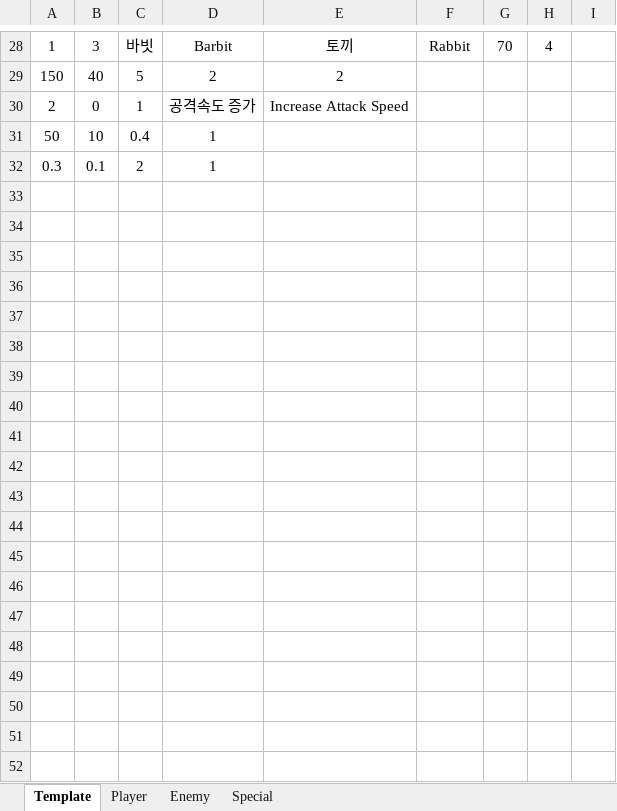
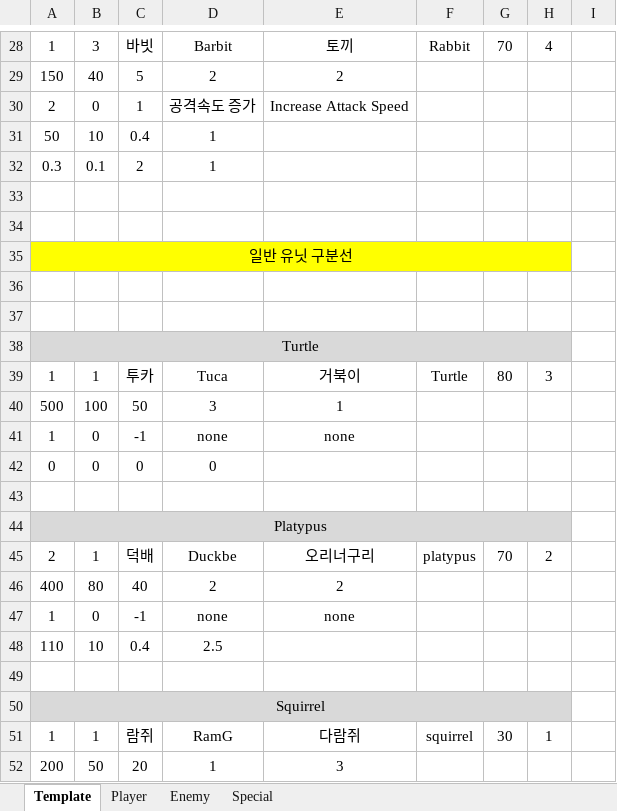
Before and after one commit to mynameisjinhohong/HotSix, an Excel workbook: Plan/GameData/UnitDatabase_v03.xlsx, sheet Template, drawn as a sheet; only a part is shown, gaps mark what is left out; values as stored, in another font and other column widths than the file's, no borders; the diff covers the shown part only; the diff names each change by its address in the sheet, - before the commit and + after, or states it on an @@ line.

```diff
--- a/Plan/GameData/UnitDatabase_v03.xlsx (sheet Template)
+++ b/Plan/GameData/UnitDatabase_v03.xlsx (sheet Template)
+row 33: (empty)
+row 34: (empty)
+row 35: 일반 유닛 구분선
+row 36: (empty)
+row 37: (empty)
+row 38: Turtle
+row 39: 1 | 1 | 투카 | Tuca | 거북이 | Turtle | 80 | 3
+row 40: 500 | 100 | 50 | 3 | 1
+row 41: 1 | 0 | -1 | none | none
+row 42: 0 | 0 | 0 | 0
+row 43: (empty)
+row 44: Platypus
+row 45: 2 | 1 | 덕배 | Duckbe | 오리너구리 | platypus | 70 | 2
+row 46: 400 | 80 | 40 | 2 | 2
+row 47: 1 | 0 | -1 | none | none
+row 48: 110 | 10 | 0.4 | 2.5
+row 49: (empty)
+row 50: Squirrel
+row 51: 1 | 1 | 람쥐 | RamG | 다람쥐 | squirrel | 30 | 1
+row 52: 200 | 50 | 20 | 1 | 3
```
Also changed, not shown: 48 added rows and 1 edited cell elsewhere in this sheet.
